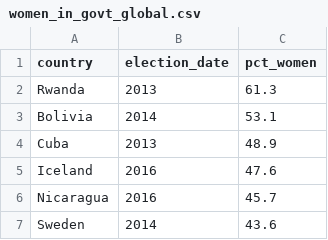
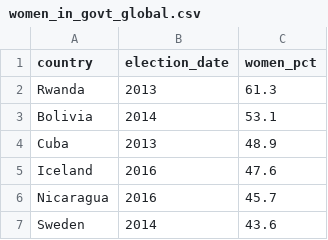
Before and after one commit to dldx/women-in-parliament, a CSV file: women_in_govt_global.csv, drawn as a sheet; only a part is shown.

Commit message:
Snake graph layout commit. It isn't ideal for this data.

```diff
--- a/women_in_govt_global.csv
+++ b/women_in_govt_global.csv
@@ -1,2 +1,2 @@
-"country","election_date","pct_women"
+"country","election_date","women_pct"
 "Rwanda",2013,61.3
```
Also changed, not shown: 8 other files.
